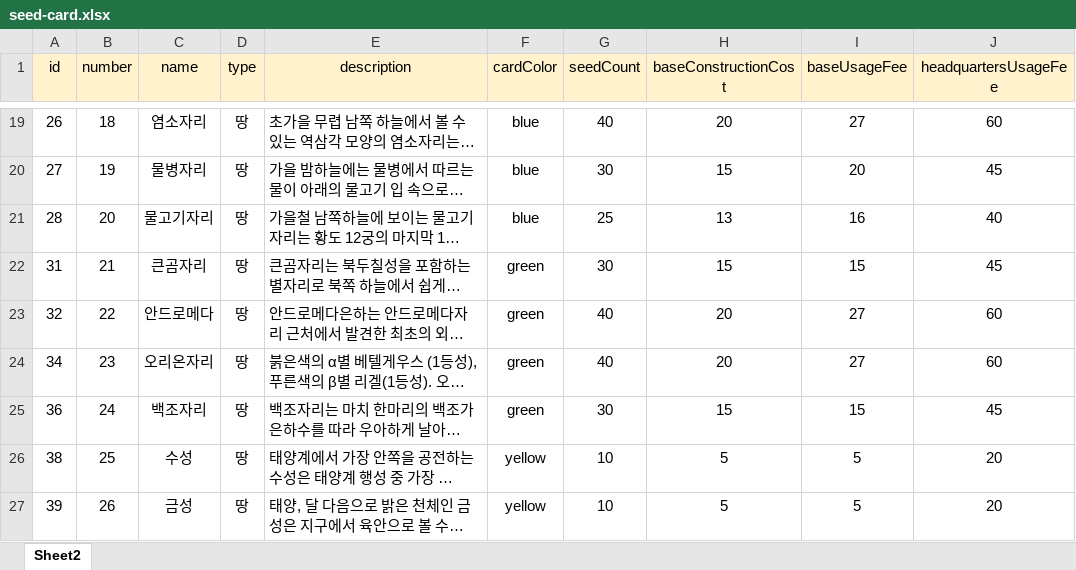
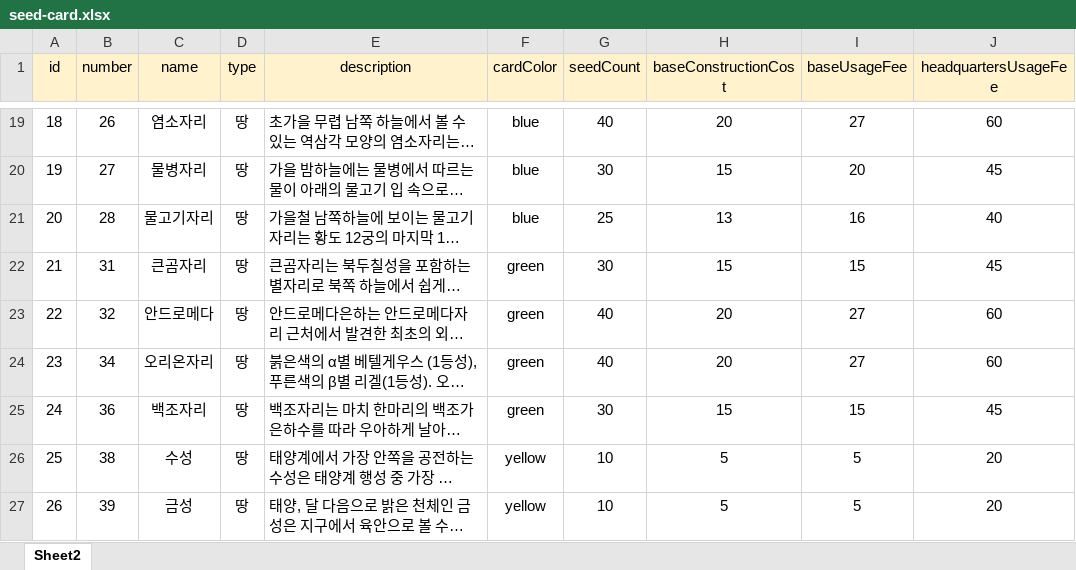
Before and after one commit to KIM9909/GamePlanet, an Excel workbook: meeple_back/src/main/resources/game-element/seed-card.xlsx, sheet Sheet2, drawn as a sheet; only a part is shown, gaps mark what is left out; long unchanged cells end in …; values as stored, in another font and other column widths than the file's, no borders; the diff covers the shown part only; the diff names each change by its address in the sheet, - before the commit and + after, or states it on an @@ line.

```diff
--- a/meeple_back/src/main/resources/game-element/seed-card.xlsx (sheet Sheet2)
+++ b/meeple_back/src/main/resources/game-element/seed-card.xlsx (sheet Sheet2)
-A19 (id): 26
+A19 (id): 18
-B19 (number): 18
+B19 (number): 26
-A20 (id): 27
+A20 (id): 19
-B20 (number): 19
+B20 (number): 27
-A21 (id): 28
+A21 (id): 20
-B21 (number): 20
+B21 (number): 28
-A22 (id): 31
+A22 (id): 21
-B22 (number): 21
+B22 (number): 31
-A23 (id): 32
+A23 (id): 22
-B23 (number): 22
+B23 (number): 32
-A24 (id): 34
+A24 (id): 23
-B24 (number): 23
+B24 (number): 34
-A25 (id): 36
+A25 (id): 24
-B25 (number): 24
+B25 (number): 36
-A26 (id): 38
+A26 (id): 25
-B26 (number): 25
+B26 (number): 38
-A27 (id): 39
+A27 (id): 26
-B27 (number): 26
+B27 (number): 39
```
Also changed, not shown: 32 edited cells elsewhere in this sheet, meeple_back/src/main/resources/game-element/neurons-valley.xlsx, meeple_back/src/main/resources/game-element/telepathy.xlsx.
